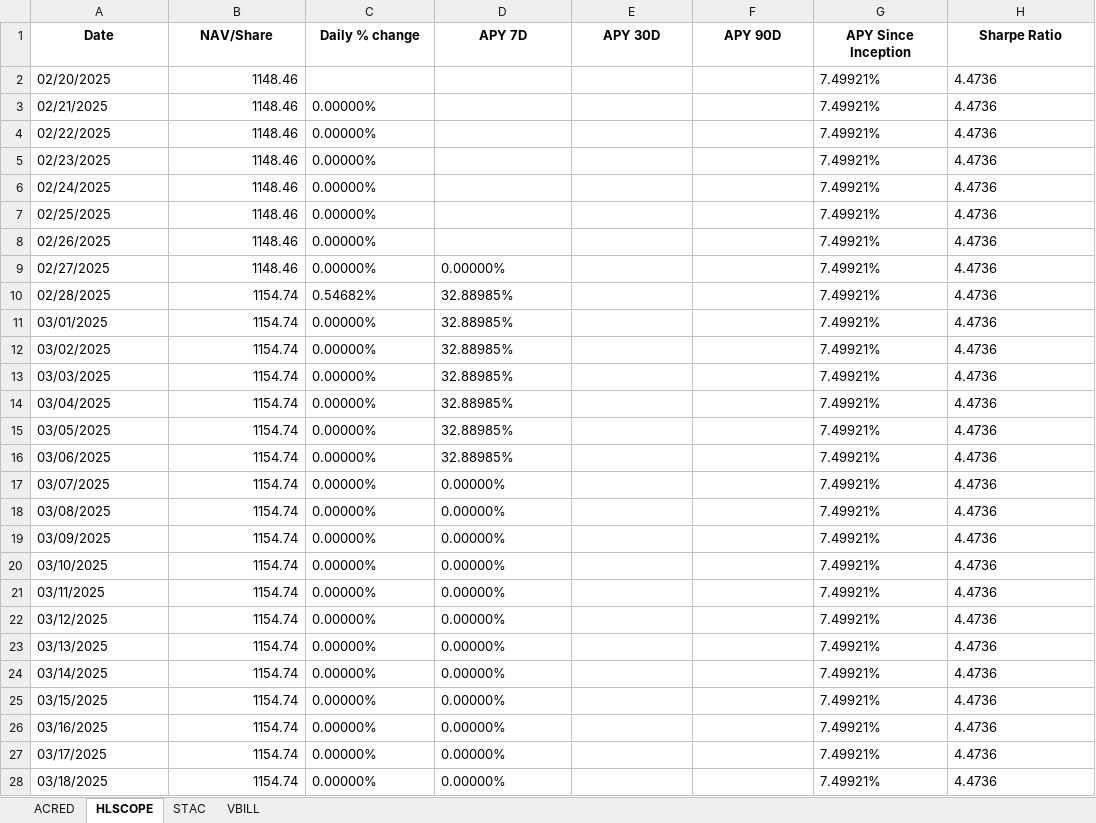
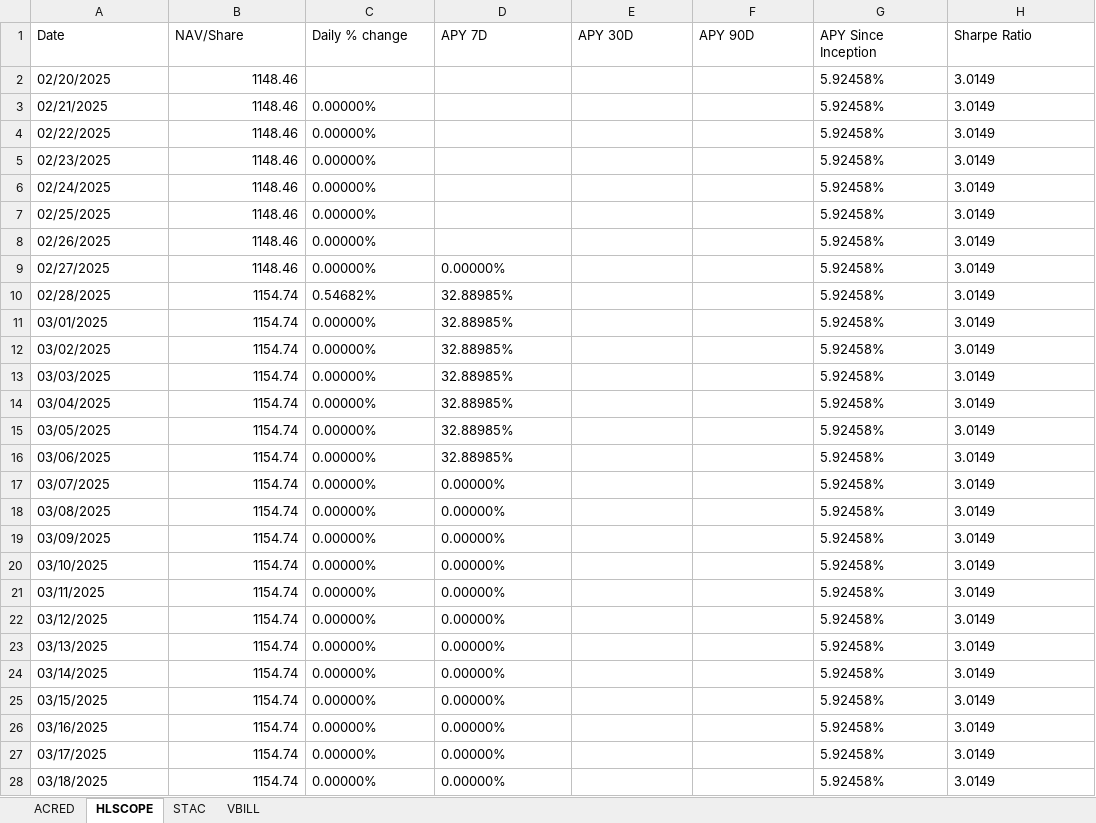
Before and after one commit to JeronimoHoulin/Securitize_NAV, an Excel workbook: nav_volatility_analysis.xlsx, sheet HLSCOPE, drawn as a sheet; only a part is shown; values as stored, in another font and other column widths than the file's, no borders; the diff covers the shown part only; the diff names each change by its address in the sheet, - before the commit and + after, or states it on an @@ line.

```diff
--- a/nav_volatility_analysis.xlsx (sheet HLSCOPE)
+++ b/nav_volatility_analysis.xlsx (sheet HLSCOPE)
@@ A1:H1 bold: on → off, alignment: center → left @@
-G2:G28 (APY Since Inception): 7.49921%
+G2:G28 (APY Since Inception): 5.92458%
-H2:H28 (Sharpe Ratio): 4.4736
+H2:H28 (Sharpe Ratio): 3.0149
```
Also changed, not shown: 60 added rows and 685 edited cells elsewhere in this sheet, sheet VBILL, sheet ACRED, sheet STAC, 5 other files.
